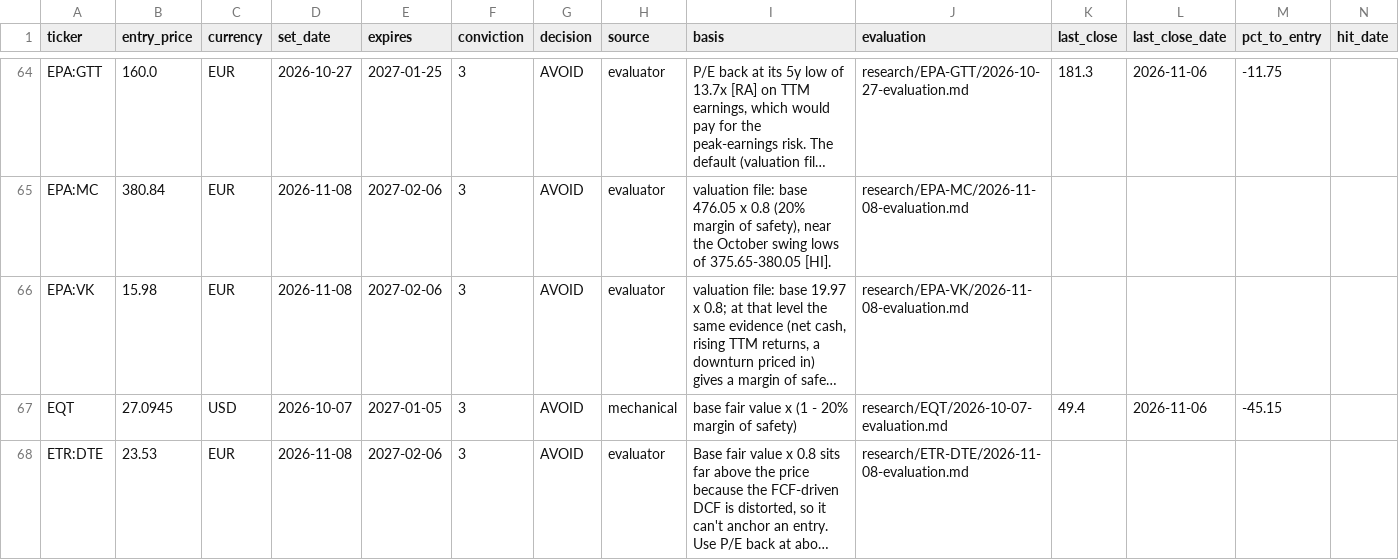
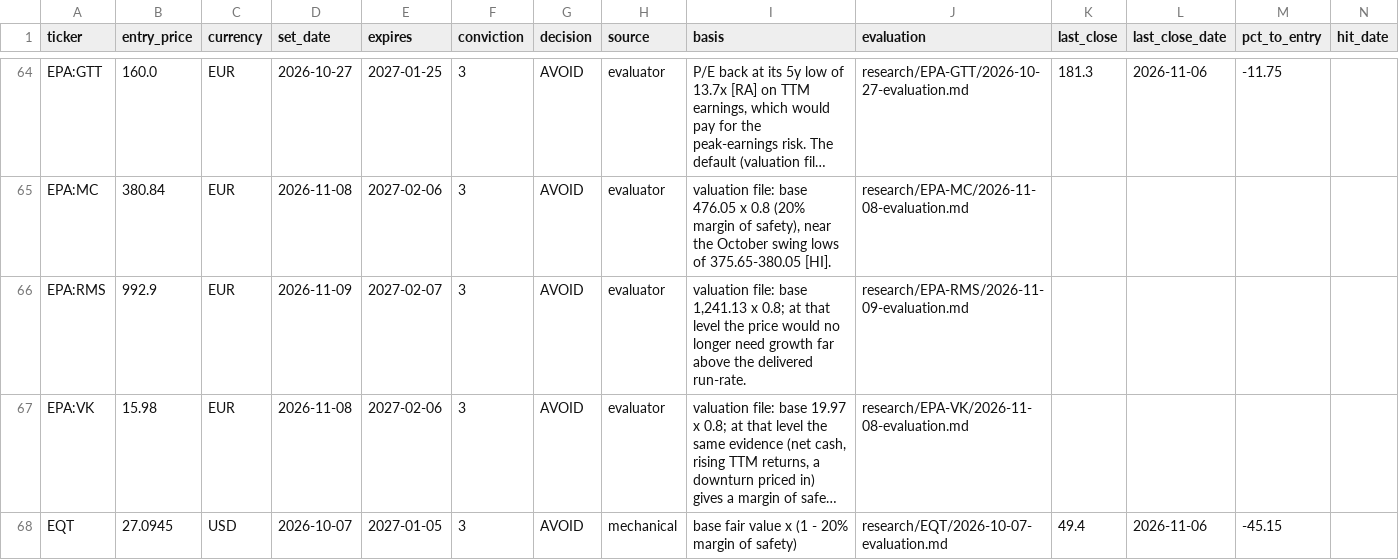
Before and after one commit to oskarajaspinall-cell/paper-portfolio, a CSV file: portfolio/entry_watch.csv, drawn as a sheet; only a part is shown, gaps mark what is left out; the shorter side is filled out with more unchanged rows; long unchanged cells end in …; rows hold the shown columns only; the diff names each change by its address in the sheet, - before the commit and + after, or states it on an @@ line.

```diff
--- a/portfolio/entry_watch.csv
+++ b/portfolio/entry_watch.csv
+row 66: EPA:RMS | 992.9 | EUR | 2026-11-09 | 2027-02-07 | 3 | AVOID | evaluator | valuation file: base 1,241.13 x 0.8; at that level the price would no longer need growth far above the delivered run-rate. | research/EPA-RMS/2026-11-09-evaluation.md
```
Also changed, not shown: portfolio/decisions.csv, reports/prescreen/2026-11-09.csv, 26 other files.
